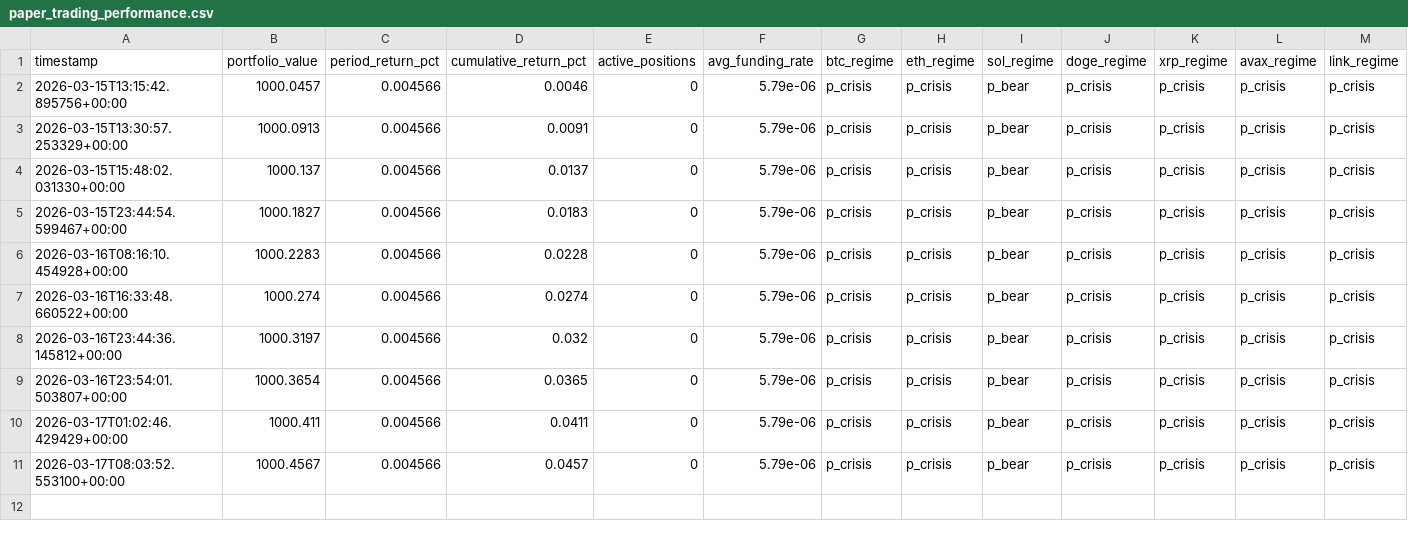
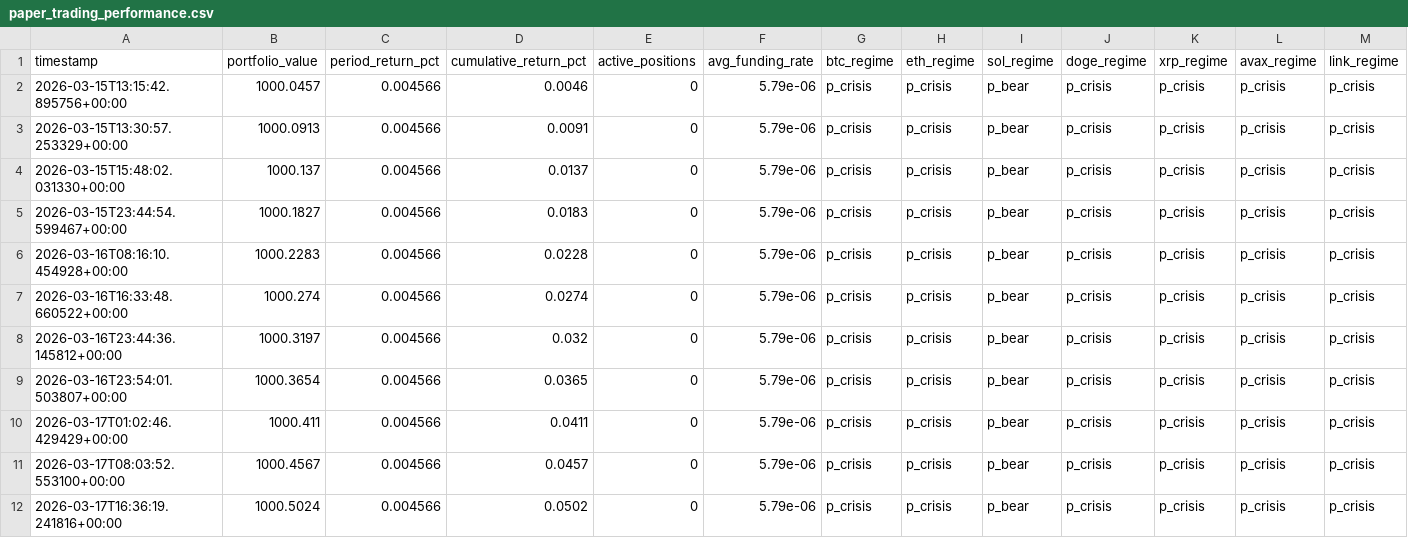
Before and after one commit to MaximeBre/trading, a CSV file: paper_trading_performance.csv, drawn as a sheet; only a part is shown; rows hold the shown columns only; the diff names each change by its address in the sheet, - before the commit and + after, or states it on an @@ line.

```diff
--- a/paper_trading_performance.csv
+++ b/paper_trading_performance.csv
+row 12: 2026-03-17T16:36:19.241816+00:00 | 1000.5024 | 0.004566 | 0.0502 | 0 | 5.79e-06 | p_crisis | p_crisis | p_bear | p_crisis | p_crisis | p_crisis | p_crisis
```
Also changed, not shown: paper_trading_history.csv, 2 other files.
